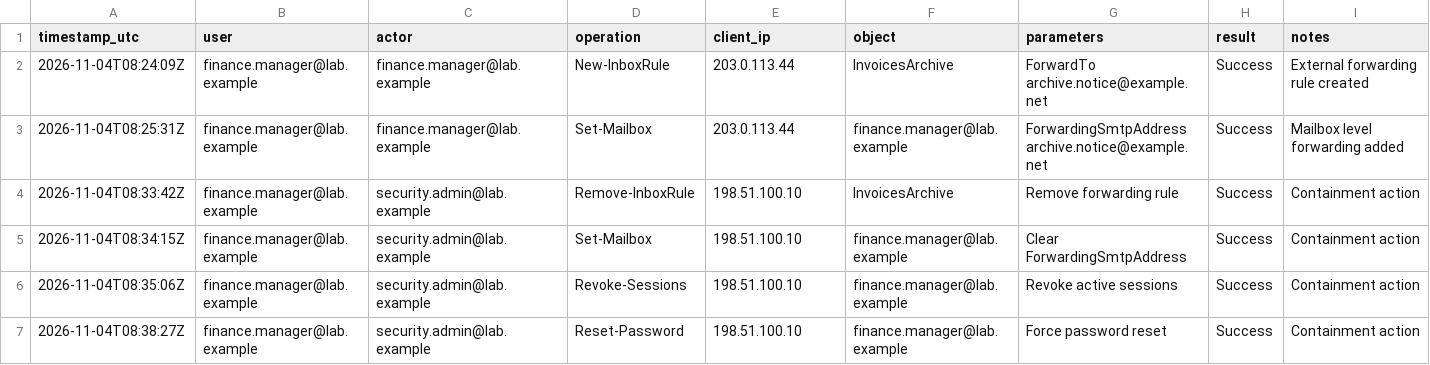
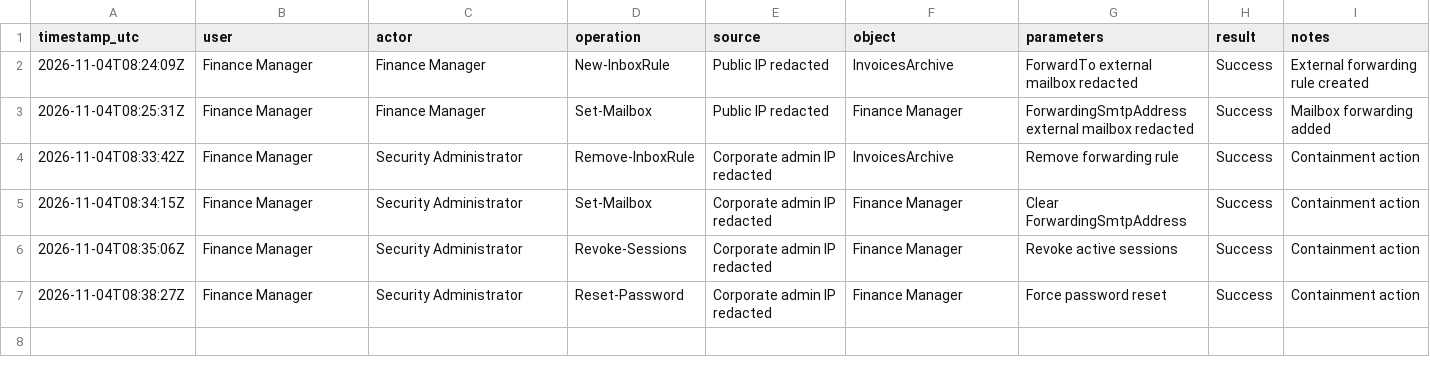
Before and after one commit to JithinPatrick05/Security-Operations-labs, a CSV file: 09CloudAccountCompromiseInvestigation/evidence/office_activity.csv, drawn as a sheet.

Commit message:
Sanitise Microsoft 365 audit evidence

```diff
--- a/09CloudAccountCompromiseInvestigation/evidence/office_activity.csv
+++ b/09CloudAccountCompromiseInvestigation/evidence/office_activity.csv
@@ -1,7 +1,7 @@
-timestamp_utc,user,actor,operation,client_ip,object,parameters,result,notes
-2026-11-04T08:24:09Z,finance.manager@lab.example,finance.manager@lab.example,New-InboxRule,203.0.113.44,InvoicesArchive,ForwardTo archive.notice@example.net,Success,External forwarding rule created
-2026-11-04T08:25:31Z,finance.manager@lab.example,finance.manager@lab.example,Set-Mailbox,203.0.113.44,finance.manager@lab.example,ForwardingSmtpAddress archive.notice@example.net,Success,Mailbox level forwarding added
-2026-11-04T08:33:42Z,finance.manager@lab.example,security.admin@lab.example,Remove-InboxRule,198.51.100.10,InvoicesArchive,Remove forwarding rule,Success,Containment action
-2026-11-04T08:34:15Z,finance.manager@lab.example,security.admin@lab.example,Set-Mailbox,198.51.100.10,finance.manager@lab.example,Clear ForwardingSmtpAddress,Success,Containment action
-2026-11-04T08:35:06Z,finance.manager@lab.example,security.admin@lab.example,Revoke-Sessions,198.51.100.10,finance.manager@lab.example,Revoke active sessions,Success,Containment action
-2026-11-04T08:38:27Z,finance.manager@lab.example,security.admin@lab.example,Reset-Password,198.51.100.10,finance.manager@lab.example,Force password reset,Success,Containment action
+timestamp_utc,user,actor,operation,source,object,parameters,result,notes
+2026-11-04T08:24:09Z,Finance Manager,Finance Manager,New-InboxRule,Public IP redacted,InvoicesArchive,ForwardTo external mailbox redacted,Success,External forwarding rule created
+2026-11-04T08:25:31Z,Finance Manager,Finance Manager,Set-Mailbox,Public IP redacted,Finance Manager,ForwardingSmtpAddress external mailbox redacted,Success,Mailbox forwarding added
+2026-11-04T08:33:42Z,Finance Manager,Security Administrator,Remove-InboxRule,Corporate admin IP redacted,InvoicesArchive,Remove forwarding rule,Success,Containment action
+2026-11-04T08:34:15Z,Finance Manager,Security Administrator,Set-Mailbox,Corporate admin IP redacted,Finance Manager,Clear ForwardingSmtpAddress,Success,Containment action
+2026-11-04T08:35:06Z,Finance Manager,Security Administrator,Revoke-Sessions,Corporate admin IP redacted,Finance Manager,Revoke active sessions,Success,Containment action
+2026-11-04T08:38:27Z,Finance Manager,Security Administrator,Reset-Password,Corporate admin IP redacted,Finance Manager,Force password reset,Success,Containment action
```
